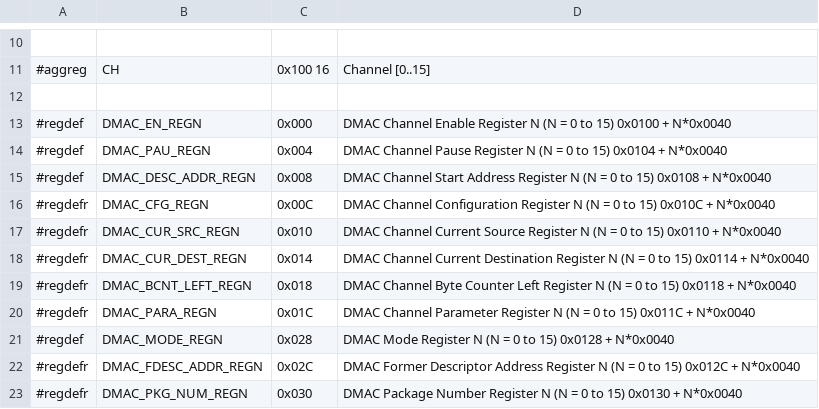
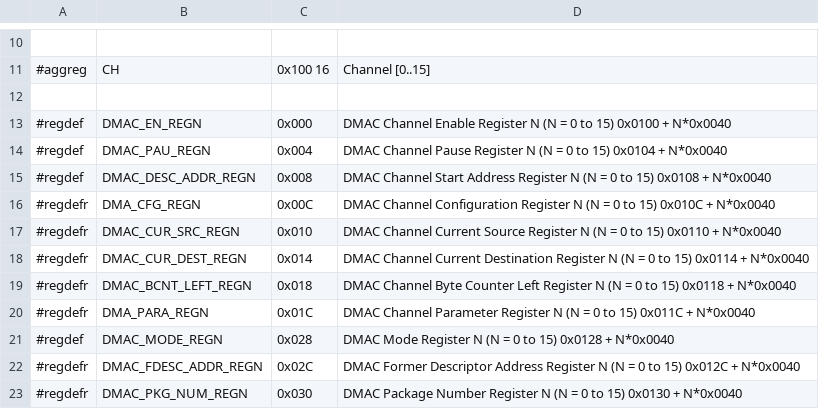
Before and after one commit to ua1arn/hftrx, a CSV file: tools/genregdefs/aw_a733/dmac.csv, drawn as a sheet; only a part is shown, gaps mark what is left out.

```diff
--- a/tools/genregdefs/aw_a733/dmac.csv
+++ b/tools/genregdefs/aw_a733/dmac.csv
@@ -15,3 +15,3 @@
 #regdef; DMAC_DESC_ADDR_REGN; 0x008; DMAC Channel Start Address Register N (N = 0 to 15) 0x0108 + N*0x0040
-#regdefr; DMAC_CFG_REGN; 0x00C; DMAC Channel Configuration Register N (N = 0 to 15) 0x010C + N*0x0040
+#regdefr; DMA_CFG_REGN; 0x00C; DMAC Channel Configuration Register N (N = 0 to 15) 0x010C + N*0x0040
 #regdefr; DMAC_CUR_SRC_REGN; 0x010; DMAC Channel Current Source Register N (N = 0 to 15) 0x0110 + N*0x0040
@@ -19,3 +19,3 @@
 #regdefr; DMAC_BCNT_LEFT_REGN; 0x018; DMAC Channel Byte Counter Left Register N (N = 0 to 15) 0x0118 + N*0x0040
-#regdefr; DMAC_PARA_REGN; 0x01C; DMAC Channel Parameter Register N (N = 0 to 15) 0x011C + N*0x0040
+#regdefr; DMA_PARA_REGN; 0x01C; DMAC Channel Parameter Register N (N = 0 to 15) 0x011C + N*0x0040
 #regdef; DMAC_MODE_REGN; 0x028; DMAC Mode Register N (N = 0 to 15) 0x0128 + N*0x0040
```
Also changed, not shown: 2 other files.
